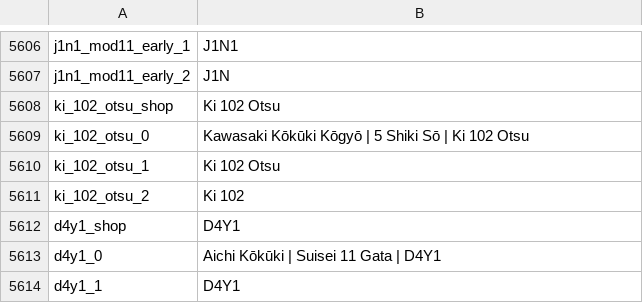
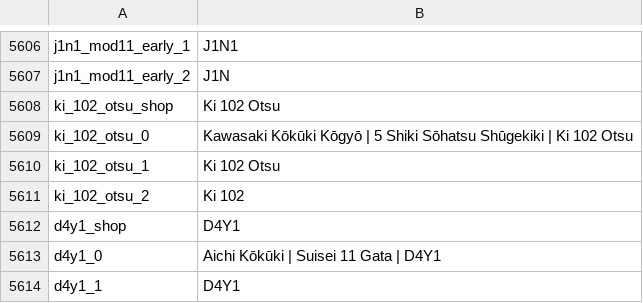
Before and after one commit to Addysaurus/lang_modding, a CSV file: WTHLM/WTHLM_units.csv, drawn as a sheet; only a part is shown, gaps mark what is left out.

```diff
--- a/WTHLM/WTHLM_units.csv
+++ b/WTHLM/WTHLM_units.csv
@@ -5608,3 +5608,3 @@ j1n1_mod11_early_2;J1N
 ki_102_otsu_shop;Ki 102 Otsu
-ki_102_otsu_0;Kawasaki Kōkūki Kōgyō | 5 Shiki Sō | Ki 102 Otsu
+ki_102_otsu_0;Kawasaki Kōkūki Kōgyō | 5 Shiki Sōhatsu Shūgekiki | Ki 102 Otsu
 ki_102_otsu_1;Ki 102 Otsu
```
Also changed, not shown: WTHLM/WTHLM_version.csv, packages/Package_Japanese/WTHLM_units_japanese.csv, 1 other file.
